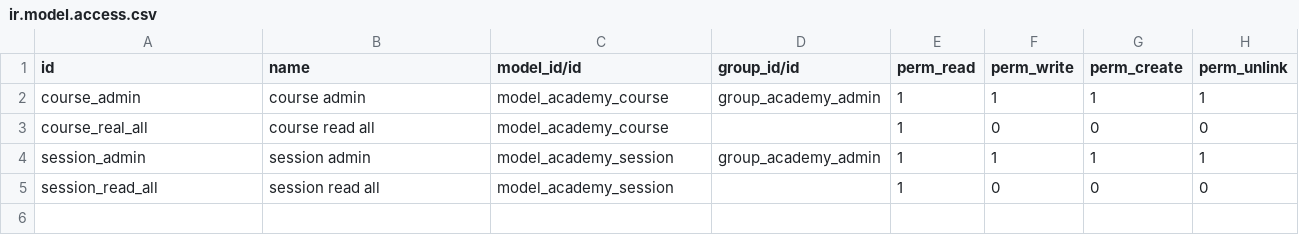
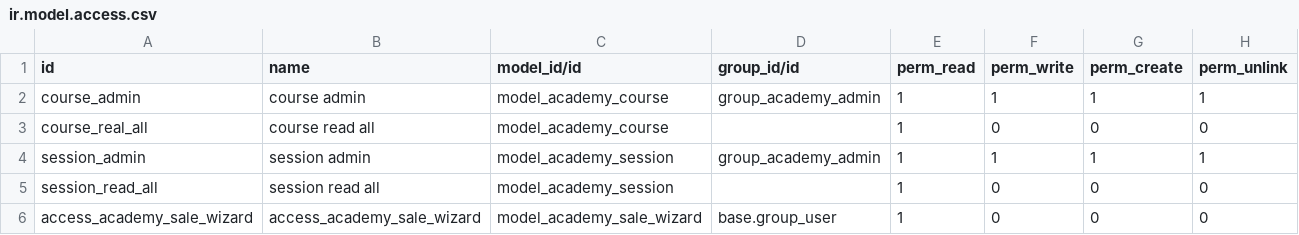
Before and after one commit to willllbrio/online_technical_training, a CSV file: odoo_academy/security/ir.model.access.csv, drawn as a sheet.

```diff
--- a/odoo_academy/security/ir.model.access.csv
+++ b/odoo_academy/security/ir.model.access.csv
@@ -5 +5,2 @@ session_admin,session admin,model_academy_session,group_academy_admin,1,1,1,1
 session_read_all,session read all,model_academy_session,,1,0,0,0
+access_academy_sale_wizard,access_academy_sale_wizard,model_academy_sale_wizard,base.group_user,1,0,0,0
```
Also changed, not shown: 2 other files.
